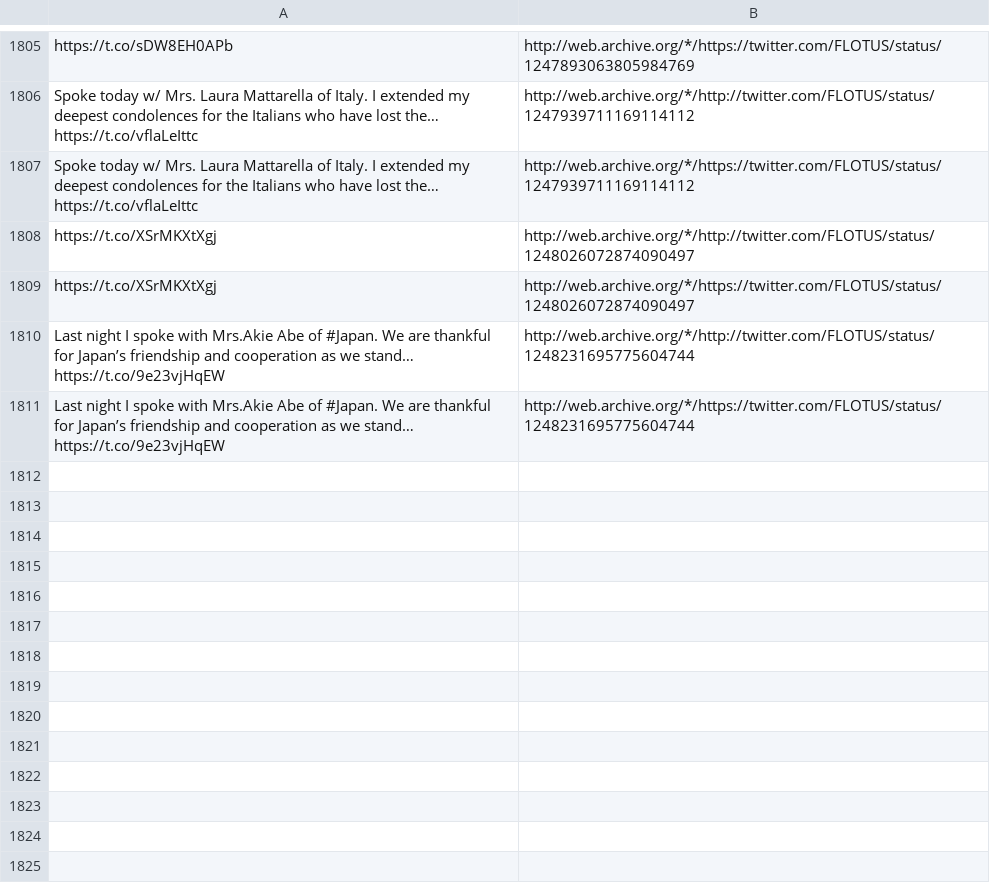
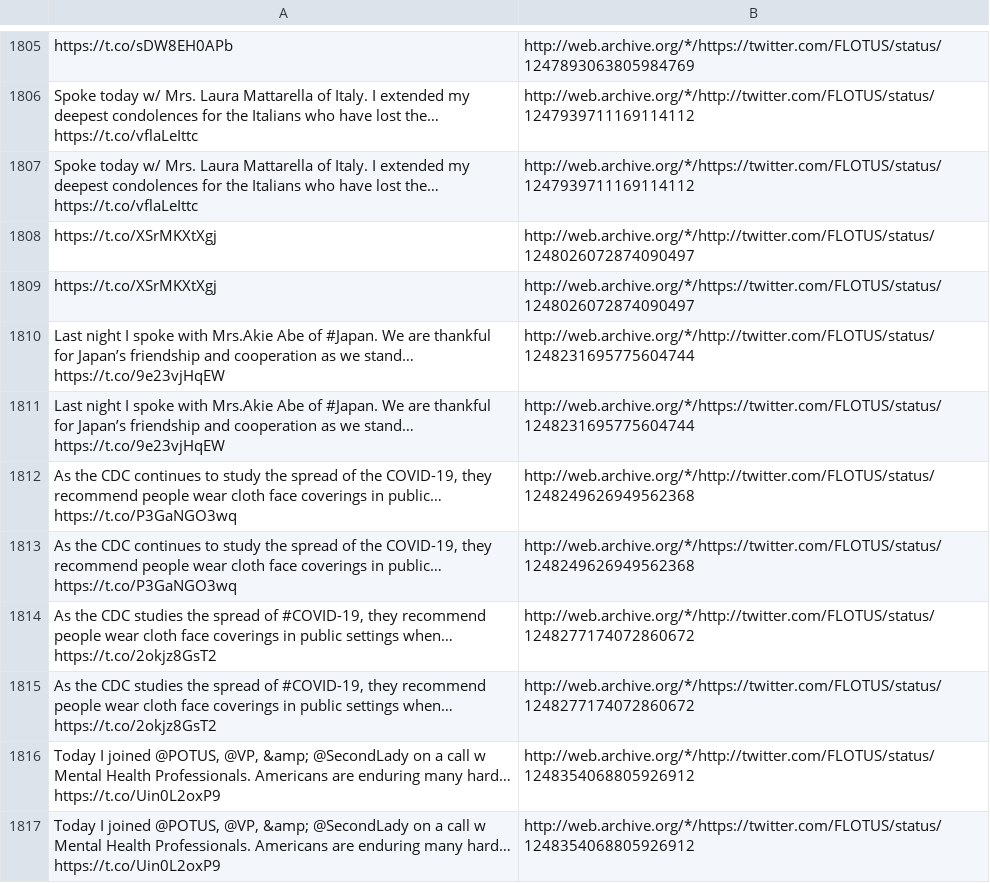
Before and after one commit to patrick-brian-mooney/archive-junta, a CSV file: data/archive_FLOTUS.csv, drawn as a sheet; only a part is shown, gaps mark what is left out; the diff names each change by its address in the sheet, - before the commit and + after, or states it on an @@ line.

```diff
--- a/data/archive_FLOTUS.csv
+++ b/data/archive_FLOTUS.csv
+row 1812: As the CDC continues to study the spread of the COVID-19, they recommend people wear cloth face coverings in public… https://t.co/P3GaNGO3wq | http://web.archive.org/*/http://twitter.com/FLOTUS/status/1248249626949562368
+row 1813: As the CDC continues to study the spread of the COVID-19, they recommend people wear cloth face coverings in public… https://t.co/P3GaNGO3wq | http://web.archive.org/*/https://twitter.com/FLOTUS/status/1248249626949562368
+row 1814: As the CDC studies the spread of #COVID-19, they recommend people wear cloth face coverings in public settings when… https://t.co/2okjz8GsT2 | http://web.archive.org/*/http://twitter.com/FLOTUS/status/1248277174072860672
+row 1815: As the CDC studies the spread of #COVID-19, they recommend people wear cloth face coverings in public settings when… https://t.co/2okjz8GsT2 | http://web.archive.org/*/https://twitter.com/FLOTUS/status/1248277174072860672
+row 1816: Today I joined @POTUS, @VP, &amp; @SecondLady on a call w Mental Health Professionals. Americans are enduring many hard… https://t.co/Uin0L2oxP9 | http://web.archive.org/*/http://twitter.com/FLOTUS/status/1248354068805926912
+row 1817: Today I joined @POTUS, @VP, &amp; @SecondLady on a call w Mental Health Professionals. Americans are enduring many hard… https://t.co/Uin0L2oxP9 | http://web.archive.org/*/https://twitter.com/FLOTUS/status/1248354068805926912
```
Also changed, not shown: data/archive_DepSecHargan.csv, data/archive_MattWhitaker46.csv, 23 other files.
